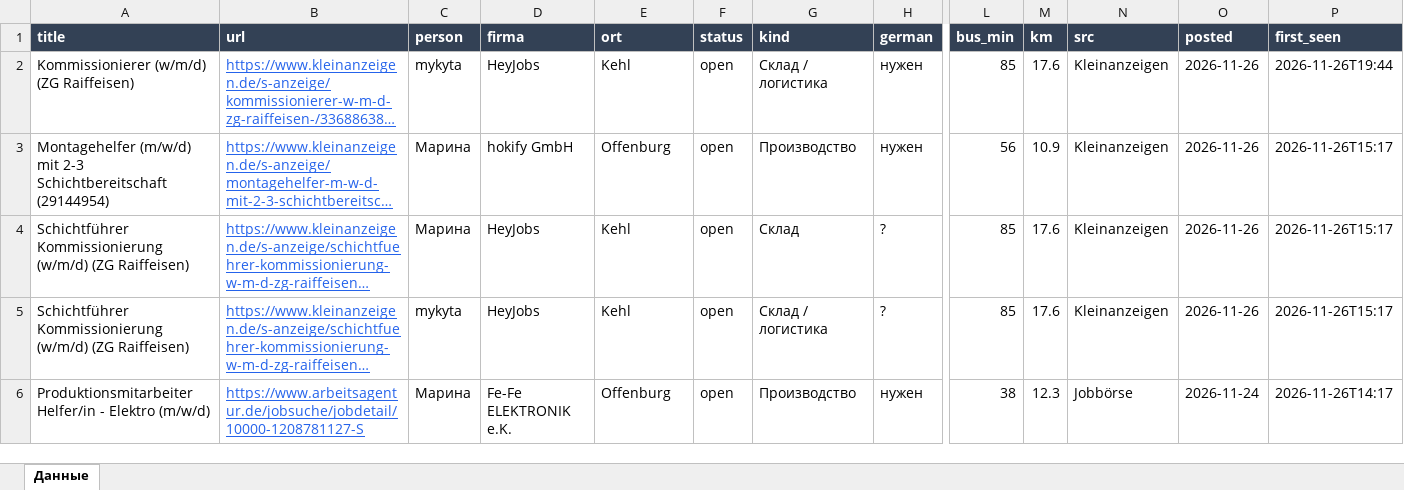
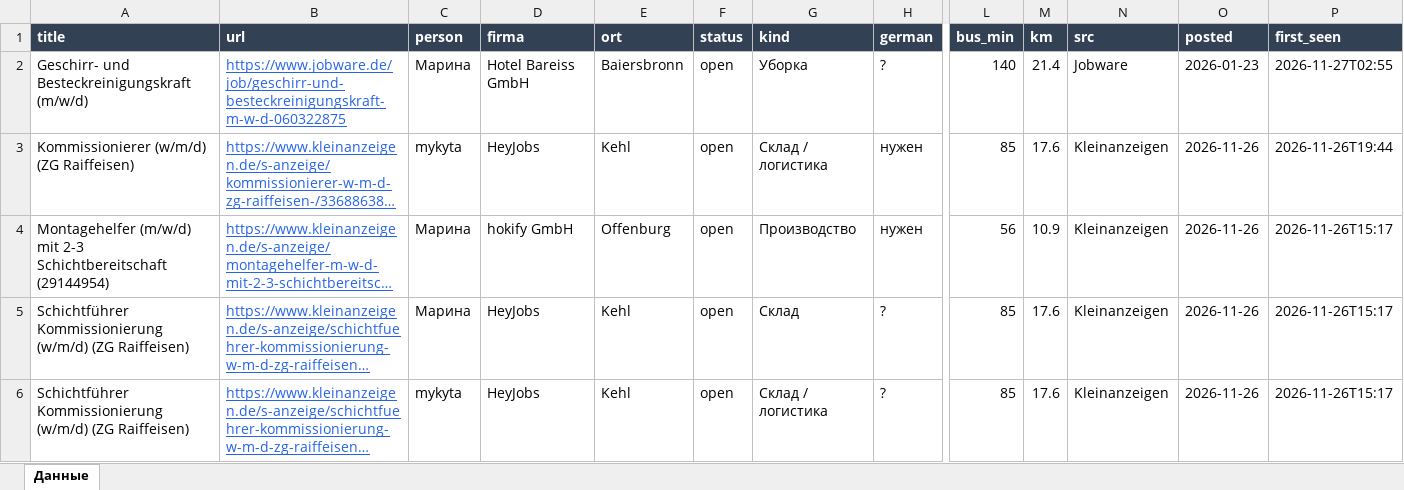
Before and after one commit to Nevrox228/wohnung-og, an Excel workbook: data/eltern_jobs.xlsx, sheet Данные, drawn as a sheet; only a part is shown, gaps mark what is left out; the shorter side is filled out with more unchanged rows; long unchanged cells end in …; values as stored, in another font and other column widths than the file's, no borders; rows hold the shown columns only; the diff names each change by its address in the sheet, - before the commit and + after, or states it on an @@ line.

```diff
--- a/data/eltern_jobs.xlsx (sheet Данные)
+++ b/data/eltern_jobs.xlsx (sheet Данные)
+row 2: Geschirr- und Besteckreinigungskraft (m/w/d) | https://www.jobware.de/job/geschirr-und-besteckreinigungskraft-m-w-d-060322875 | Марина | Hotel Bareiss GmbH | Baiersbronn | open | Уборка | ? | 140 | 21.4 | Jobware | 2026-01-23 | 2026-11-27T02:55
```
Also changed, not shown: data/olya_jobs.xlsx, data/werk_jobs.xlsx, 10 other files.
